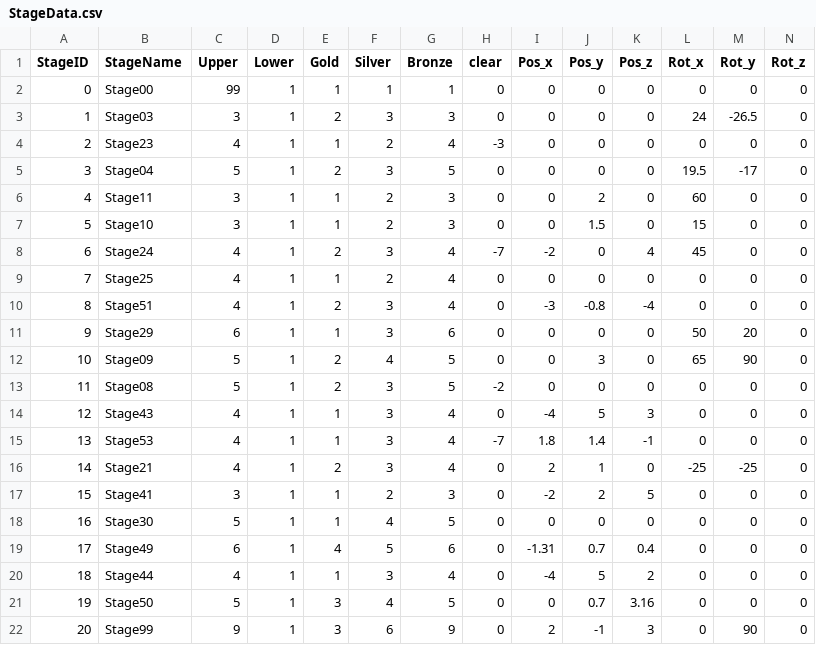
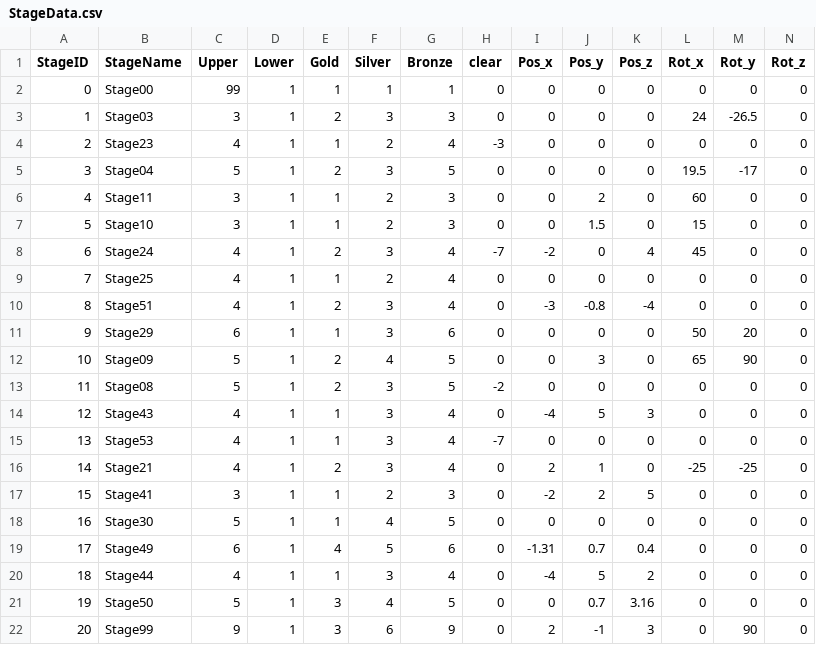
Before and after one commit to dltlsgml1/Kaitou, a CSV file: Assets/Resources/CSV/StageData.csv, drawn as a sheet.

```diff
--- a/Assets/Resources/CSV/StageData.csv
+++ b/Assets/Resources/CSV/StageData.csv
@@ -14,3 +14,3 @@ StageID,StageName,Upper,Lower,Gold,Silver,Bronze,clear,Pos_x,Pos_y,Pos_z,Rot_x,R
 12,Stage43,4,1,1,3,4,0,-4,5,3,0,0,0
-13,Stage53,4,1,1,3,4,-7,1.8,1.4,-1,0,0,0
+13,Stage53,4,1,1,3,4,-7,0,0,0,0,0,0
 14,Stage21,4,1,2,3,4,0,2,1,0,-25,-25,0
```
Also changed, not shown: 30 other files.
